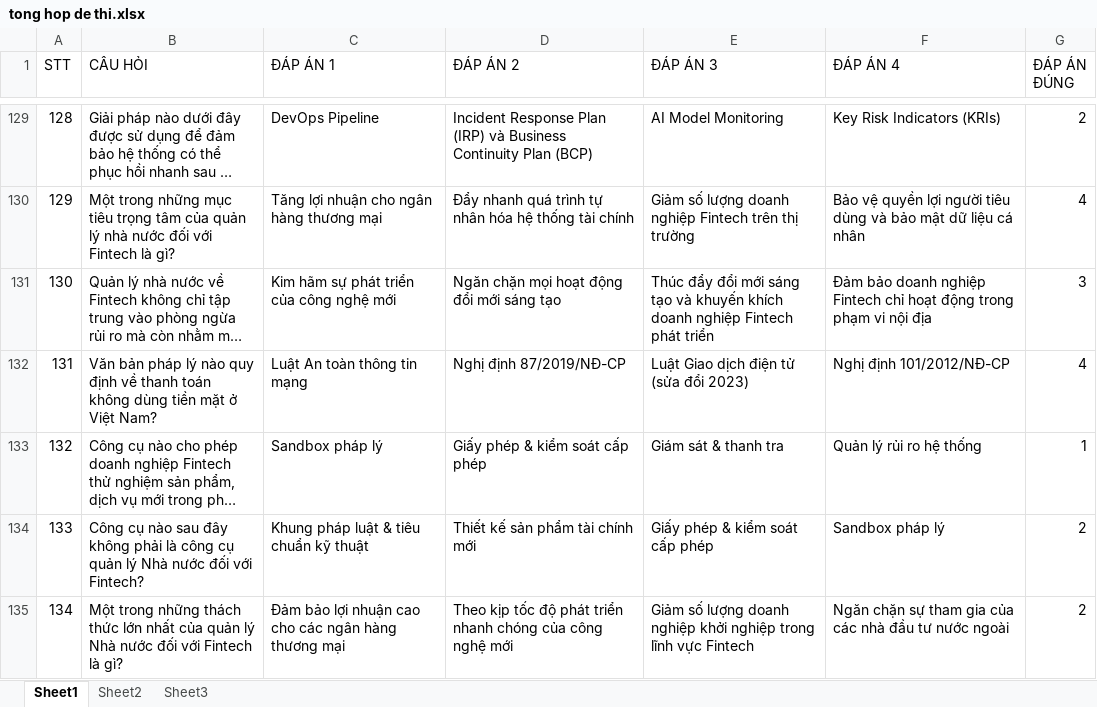
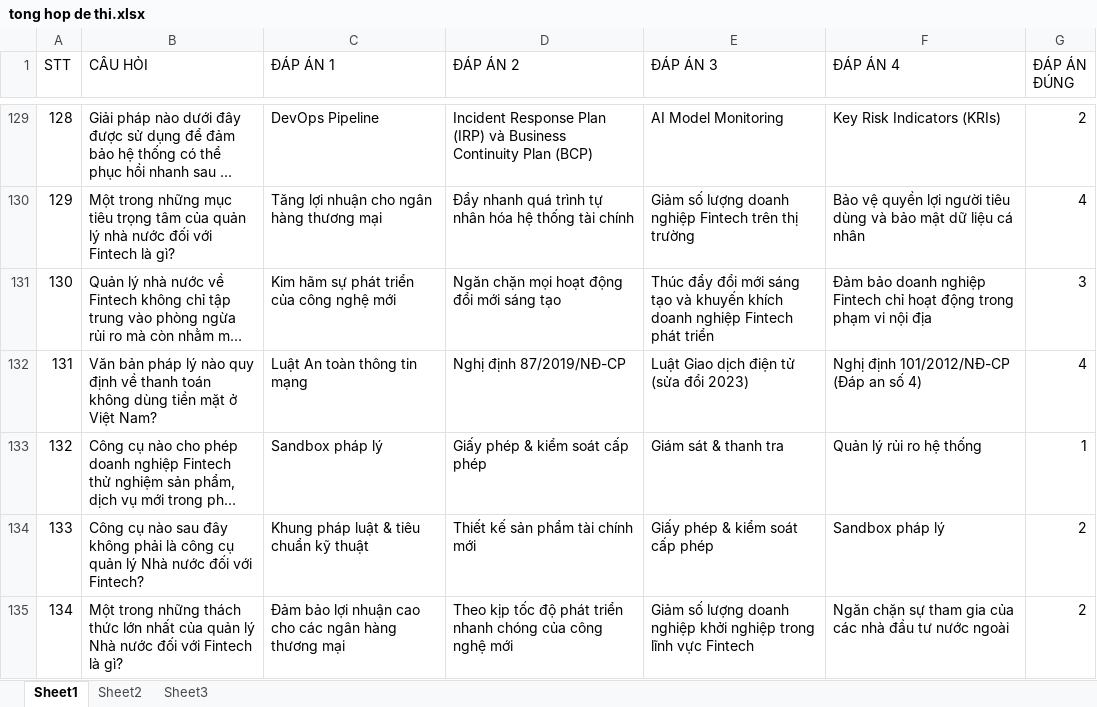
Before and after one commit to hoangtucatvu/flask-question-app, an Excel workbook: tong hop de thi.xlsx, sheet Sheet1, drawn as a sheet; only a part is shown, gaps mark what is left out; long unchanged cells end in …; values as stored, in another font and other column widths than the file's, no borders; the diff covers the shown part only; the diff names each change by its address in the sheet, - before the commit and + after, or states it on an @@ line.

```diff
--- a/tong hop de thi.xlsx (sheet Sheet1)
+++ b/tong hop de thi.xlsx (sheet Sheet1)
-F132 (ĐÁP ÁN 4): Nghị định 101/2012/NĐ-CP
+F132 (ĐÁP ÁN 4): Nghị định 101/2012/NĐ-CP (Đáp an số 4)
```
Also changed, not shown: 8 edited cells elsewhere in this sheet.
